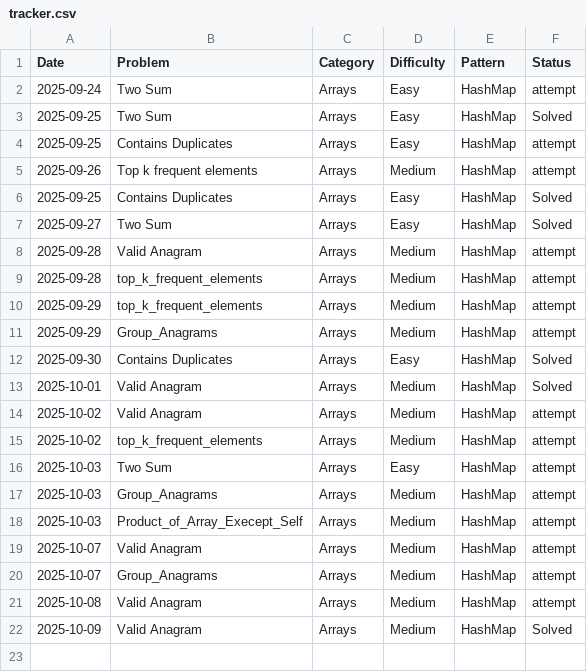
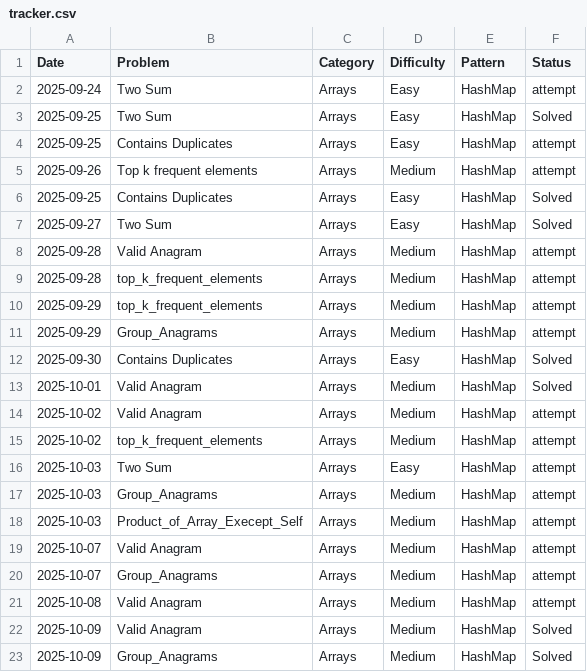
Before and after one commit to freddxworld/leetcode_progress, a CSV file: tracker.csv, drawn as a sheet; the diff names each change by its address in the sheet, - before the commit and + after, or states it on an @@ line.

Commit message:
[Solved] Arrays - Group_Anagrams : finally solved this too {hashmap}

```diff
--- a/tracker.csv
+++ b/tracker.csv
+row 23: 2025-10-09 | Group_Anagrams | Arrays | Medium | HashMap | Solved
```
Also changed, not shown: 1 other file.
